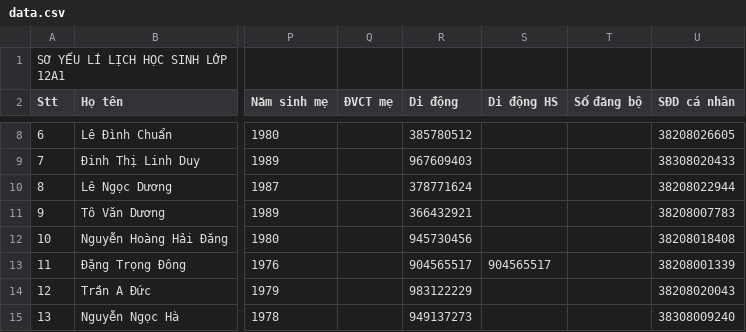
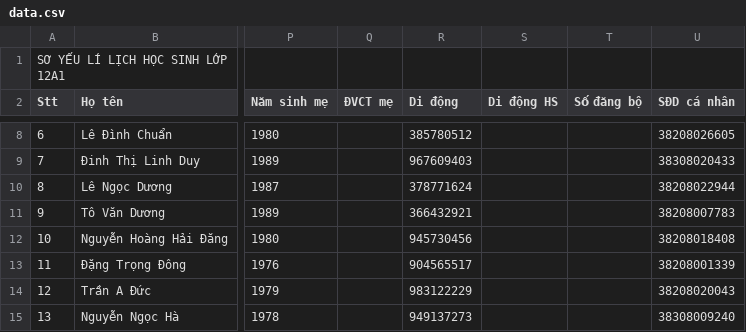
Before and after one commit to dtdong08/ggssc, a CSV file: data.csv, drawn as a sheet; only a part is shown, gaps mark what is left out; the diff names each change by its address in the sheet, - before the commit and + after, or states it on an @@ line.

```diff
--- a/data.csv
+++ b/data.csv
-S13 (Di động HS): 904565517
+S13 (Di động HS): (empty)
```
